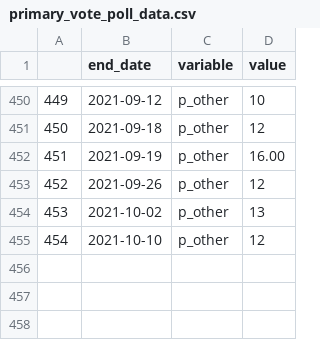
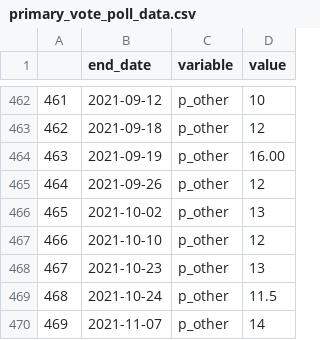
Before and after one commit to abuujo/polling_analyser, a CSV file: files/2022/unweighted/primary_vote_poll_data.csv, drawn as a sheet; only a part is shown, gaps mark what is left out; the diff covers the shown part only; the diff names each change by its address in the sheet, - before the commit and + after, or states it on an @@ line.

```diff
--- a/files/2022/unweighted/primary_vote_poll_data.csv
+++ b/files/2022/unweighted/primary_vote_poll_data.csv
@@ column A renumbered between rows 96 and 467 @@
+row 468: 467 | 2021-10-23 | p_other | 13
+row 469: 468 | 2021-10-24 | p_other | 11.5
+row 470: 469 | 2021-11-07 | p_other | 14
```
Also changed, not shown: 12 added rows elsewhere in this file, files/2022/unweighted/primary_vote_p_grn.csv, files/2022/unweighted/primary_vote_p_lnp.csv, 19 other files.
